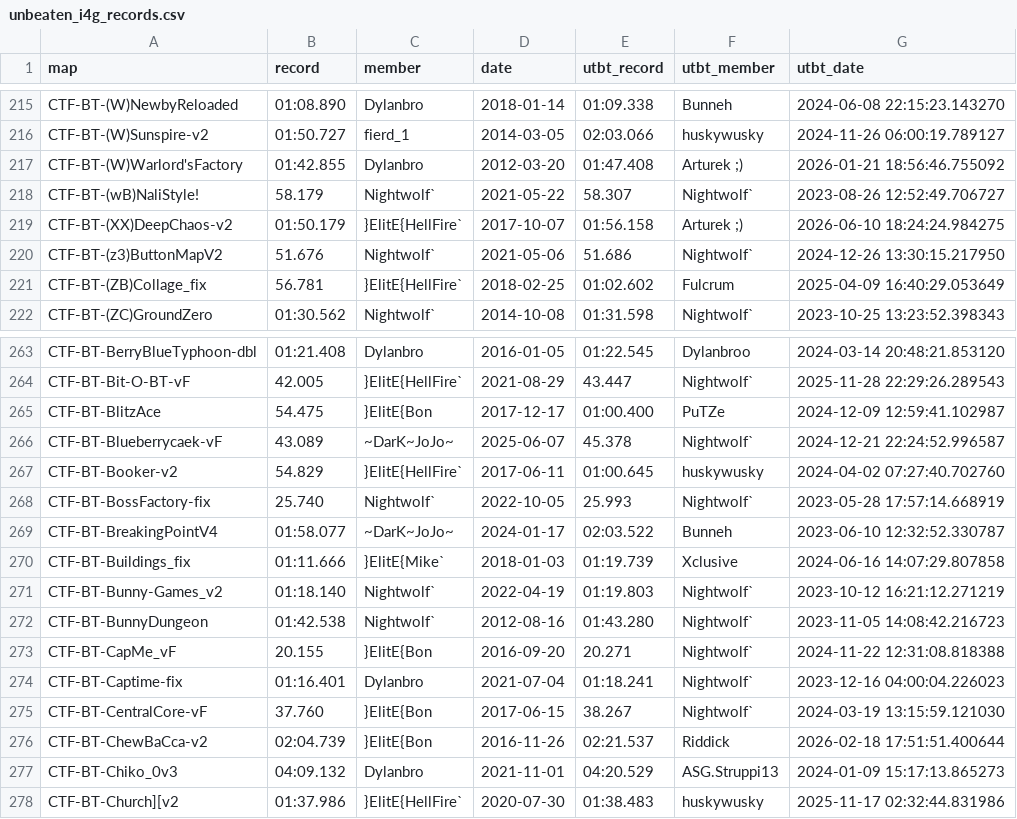
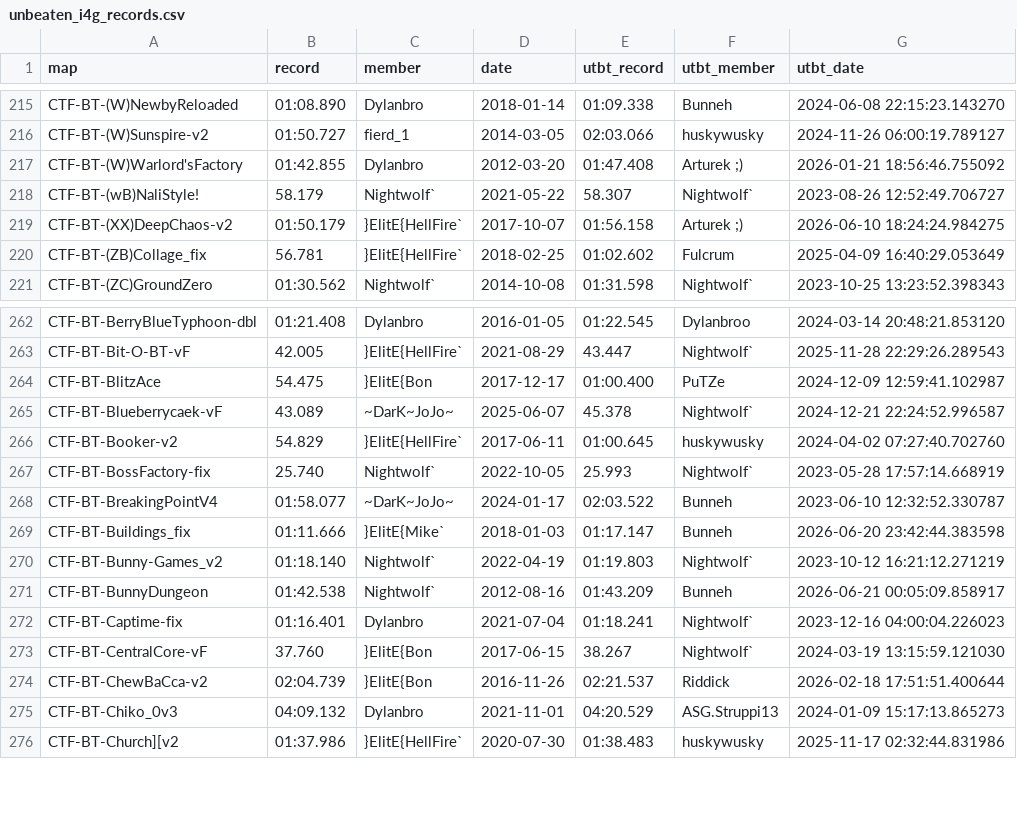
Before and after one commit to UT-BT/utbt_i4g_tracker_frontend, a CSV file: resources/data/unbeaten_i4g_records.csv, drawn as a sheet; only a part is shown, gaps mark what is left out.

```diff
--- a/resources/data/unbeaten_i4g_records.csv
+++ b/resources/data/unbeaten_i4g_records.csv
@@ -219,3 +219,2 @@ CTF-BT-(wB)NaliStyle!,58.179,Nightwolf`,2021-05-22,58.307,Nightwolf`,2023-08-26
 CTF-BT-(XX)DeepChaos-v2,01:50.179,}ElitE{HellFire`,2017-10-07,01:56.158,Arturek ;),2026-06-10 18:24:24.984275
-CTF-BT-(z3)ButtonMapV2,51.676,Nightwolf`,2021-05-06,51.686,Nightwolf`,2024-12-26 13:30:15.217950
 CTF-BT-(ZB)Collage_fix,56.781,}ElitE{HellFire`,2018-02-25,01:02.602,Fulcrum,2025-04-09 16:40:29.053649
@@ -269,6 +268,5 @@ CTF-BT-BossFactory-fix,25.740,Nightwolf`,2022-10-05,25.993,Nightwolf`,2023-05-28
 CTF-BT-BreakingPointV4,01:58.077,~DarK~JoJo~,2024-01-17,02:03.522,Bunneh,2023-06-10 12:32:52.330787
-CTF-BT-Buildings_fix,01:11.666,}ElitE{Mike`,2018-01-03,01:19.739,Xclusive,2024-06-16 14:07:29.807858
+CTF-BT-Buildings_fix,01:11.666,}ElitE{Mike`,2018-01-03,01:17.147,Bunneh,2026-06-20 23:42:44.383598
 CTF-BT-Bunny-Games_v2,01:18.140,Nightwolf`,2022-04-19,01:19.803,Nightwolf`,2023-10-12 16:21:12.271219
-CTF-BT-BunnyDungeon,01:42.538,Nightwolf`,2012-08-16,01:43.280,Nightwolf`,2023-11-05 14:08:42.216723
-CTF-BT-CapMe_vF,20.155,}ElitE{Bon,2016-09-20,20.271,Nightwolf`,2024-11-22 12:31:08.818388
+CTF-BT-BunnyDungeon,01:42.538,Nightwolf`,2012-08-16,01:43.209,Bunneh,2026-06-21 00:05:09.858917
 CTF-BT-Captime-fix,01:16.401,Dylanbro,2021-07-04,01:18.241,Nightwolf`,2023-12-16 04:00:04.226023
```
Also changed, not shown: resources/data/run_metadata.csv.
